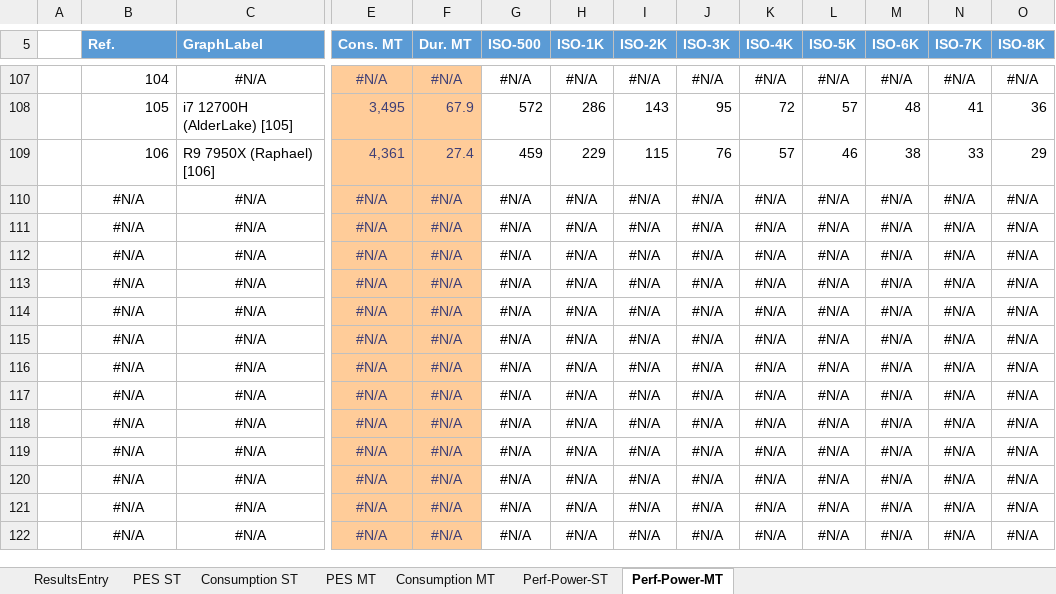
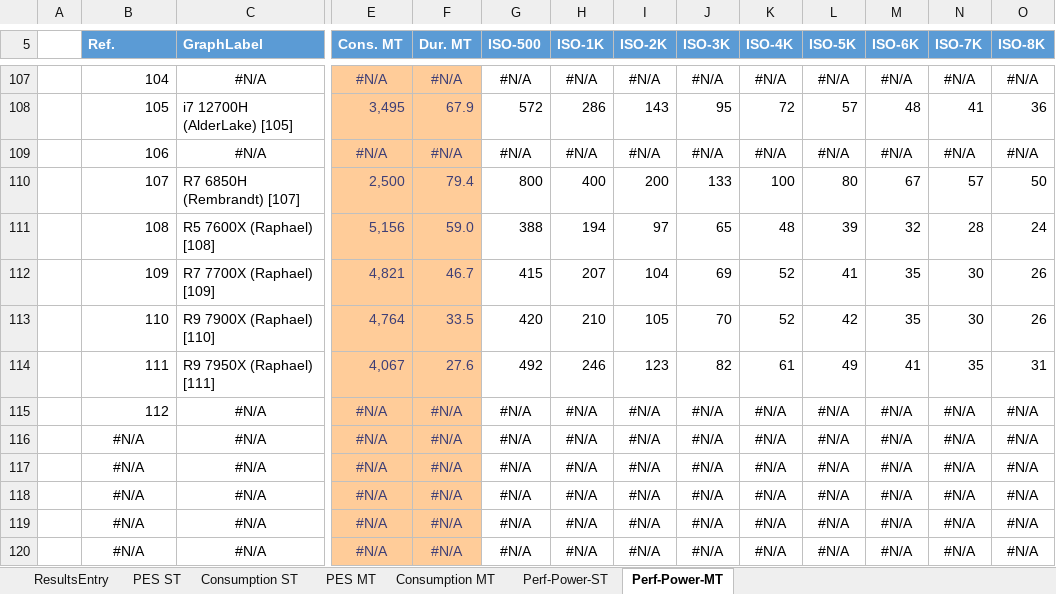
Before and after one commit to BrsVgl/PerformanceEfficiencySuite, an Excel workbook: Ranking/Rankings.xlsx, sheet Perf-Power-MT, drawn as a sheet; only a part is shown, gaps mark what is left out; the shorter side is filled out with more unchanged rows; values as stored, in another font and other column widths than the file's, no borders; charts and pictures and table styles not drawn; removed rows and columns are numbered as before the commit, all else as after; rows hold the shown columns only; the diff names each change by its address in the sheet, - before the commit and + after, or states it on an @@ line.

```diff
--- a/Ranking/Rankings.xlsx (sheet Perf-Power-MT)
+++ b/Ranking/Rankings.xlsx (sheet Perf-Power-MT)
-row 109:  | 106 | R9 7950X (Raphael) [106] | 4,361 | 27.4 | 459 | 229 | 115 | 76 | 57 | 46 | 38 | 33 | 29
-B109 (Ref.): #N/A
+B109 (Ref.): 106
-B109 alignment: center
+B109 alignment: right
-row 111:  | #N/A | #N/A | #N/A | #N/A | #N/A | #N/A | #N/A | #N/A | #N/A | #N/A | #N/A | #N/A | #N/A
-row 112:  | #N/A | #N/A | #N/A | #N/A | #N/A | #N/A | #N/A | #N/A | #N/A | #N/A | #N/A | #N/A | #N/A
-row 113:  | #N/A | #N/A | #N/A | #N/A | #N/A | #N/A | #N/A | #N/A | #N/A | #N/A | #N/A | #N/A | #N/A
-row 114:  | #N/A | #N/A | #N/A | #N/A | #N/A | #N/A | #N/A | #N/A | #N/A | #N/A | #N/A | #N/A | #N/A
+row 110:  | 107 | R7 6850H (Rembrandt) [107] | 2,500 | 79.4 | 800 | 400 | 200 | 133 | 100 | 80 | 67 | 57 | 50
+row 111:  | 108 | R5 7600X (Raphael) [108] | 5,156 | 59.0 | 388 | 194 | 97 | 65 | 48 | 39 | 32 | 28 | 24
+row 112:  | 109 | R7 7700X (Raphael) [109] | 4,821 | 46.7 | 415 | 207 | 104 | 69 | 52 | 41 | 35 | 30 | 26
+row 113:  | 110 | R9 7900X (Raphael) [110] | 4,764 | 33.5 | 420 | 210 | 105 | 70 | 52 | 42 | 35 | 30 | 26
+row 114:  | 111 | R9 7950X (Raphael) [111] | 4,067 | 27.6 | 492 | 246 | 123 | 82 | 61 | 49 | 41 | 35 | 31
-B115 (Ref.): #N/A
+B115 (Ref.): 112
-B115 alignment: center
+B115 alignment: right
```
Also changed, not shown: sheet Perf-Power-ST, sheet ResultsEntry, sheet Consumption ST, sheet PES ST, sheet Consumption MT, sheet PES MT, charts or pictures.
